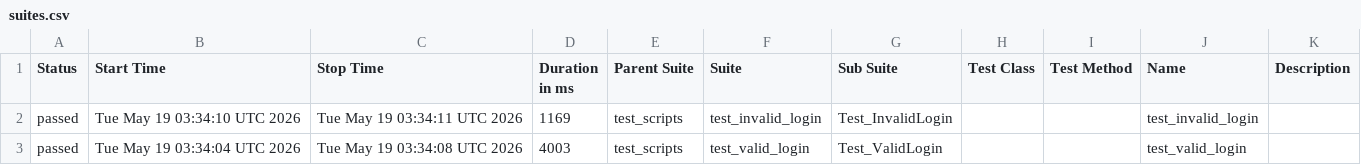
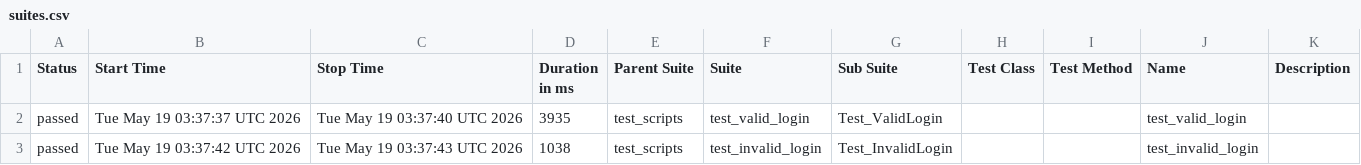
Before and after one commit to Nayaknish/b154_afw_make, a CSV file: data/suites.csv, drawn as a sheet.

```diff
--- a/data/suites.csv
+++ b/data/suites.csv
@@ -1,3 +1,3 @@
 "Status","Start Time","Stop Time","Duration in ms","Parent Suite","Suite","Sub Suite","Test Class","Test Method","Name","Description"
-"passed","Tue May 19 03:34:10 UTC 2026","Tue May 19 03:34:11 UTC 2026","1169","test_scripts","test_invalid_login","Test_InvalidLogin","","","test_invalid_login",""
-"passed","Tue May 19 03:34:04 UTC 2026","Tue May 19 03:34:08 UTC 2026","4003","test_scripts","test_valid_login","Test_ValidLogin","","","test_valid_login",""
+"passed","Tue May 19 03:37:37 UTC 2026","Tue May 19 03:37:40 UTC 2026","3935","test_scripts","test_valid_login","Test_ValidLogin","","","test_valid_login",""
+"passed","Tue May 19 03:37:42 UTC 2026","Tue May 19 03:37:43 UTC 2026","1038","test_scripts","test_invalid_login","Test_InvalidLogin","","","test_invalid_login",""
```
Also changed, not shown: 24 other files.
